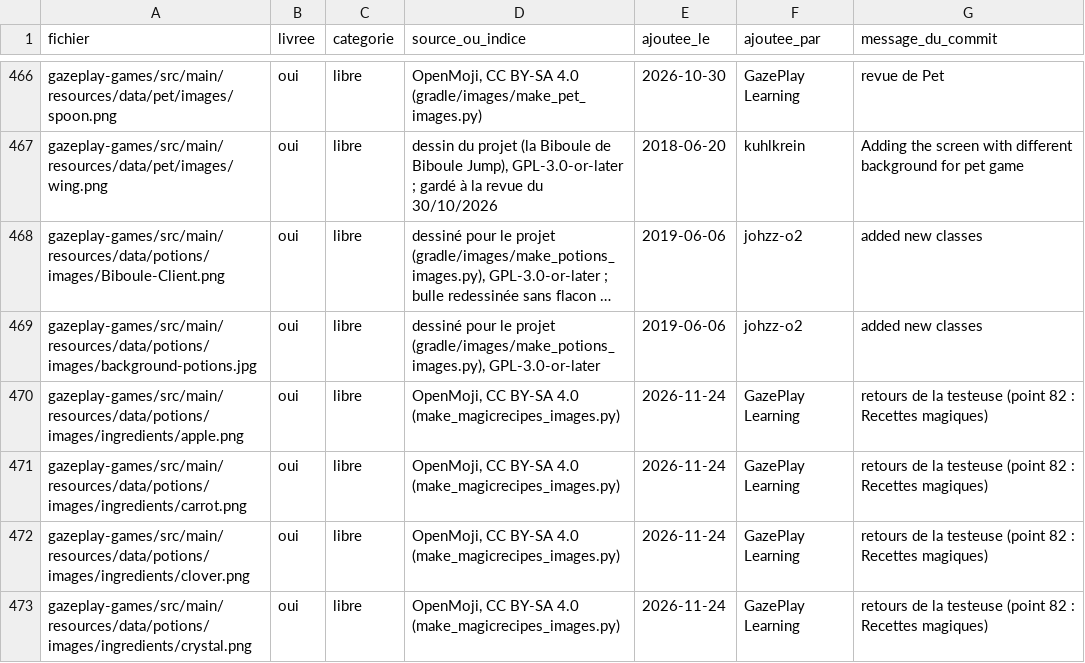
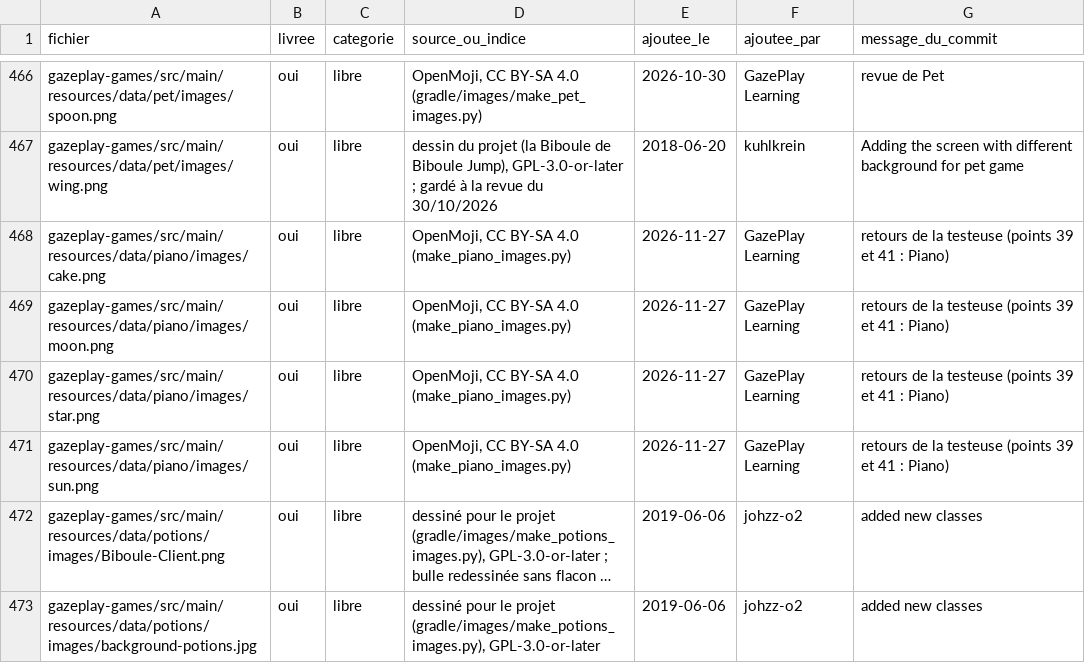
Before and after one commit to GazePlay/GazePlay, a CSV file: gradle/images/inventaire-images.csv, drawn as a sheet; only a part is shown, gaps mark what is left out; the shorter side is filled out with more unchanged rows; long unchanged cells end in …; the diff names each change by its address in the sheet, - before the commit and + after, or states it on an @@ line.

```diff
--- a/gradle/images/inventaire-images.csv
+++ b/gradle/images/inventaire-images.csv
+row 468: gazeplay-games/src/main/resources/data/piano/images/cake.png | oui | libre | OpenMoji, CC BY-SA 4.0 (make_piano_images.py) | 2026-11-27 | GazePlay Learning | retours de la testeuse (points 39 et 41 : Piano)
+row 469: gazeplay-games/src/main/resources/data/piano/images/moon.png | oui | libre | OpenMoji, CC BY-SA 4.0 (make_piano_images.py) | 2026-11-27 | GazePlay Learning | retours de la testeuse (points 39 et 41 : Piano)
+row 470: gazeplay-games/src/main/resources/data/piano/images/star.png | oui | libre | OpenMoji, CC BY-SA 4.0 (make_piano_images.py) | 2026-11-27 | GazePlay Learning | retours de la testeuse (points 39 et 41 : Piano)
+row 471: gazeplay-games/src/main/resources/data/piano/images/sun.png | oui | libre | OpenMoji, CC BY-SA 4.0 (make_piano_images.py) | 2026-11-27 | GazePlay Learning | retours de la testeuse (points 39 et 41 : Piano)
```
Also changed, not shown: gazeplay-core/src/main/resources/data/multilinguism/multilinguism.csv, 17 other files.
